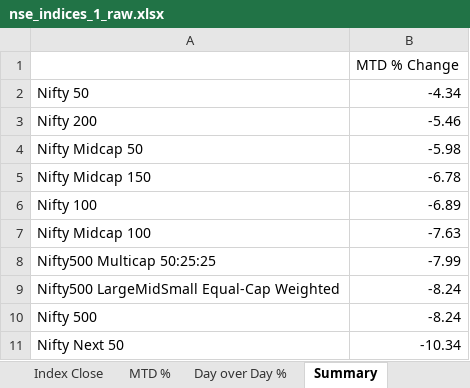
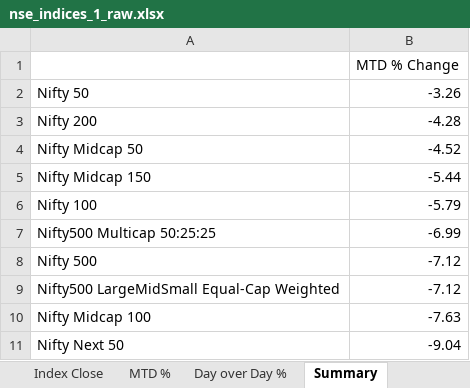
Before and after one commit to rahulshirke7951/nse.indices.a1, an Excel workbook: nse_indices_1_raw.xlsx, sheet Summary, drawn as a sheet; values as stored, in another font and other column widths than the file's, no borders; removed rows and columns are numbered as before the commit, all else as after; the diff names each change by its address in the sheet, - before the commit and + after, or states it on an @@ line.

```diff
--- a/nse_indices_1_raw.xlsx (sheet Summary)
+++ b/nse_indices_1_raw.xlsx (sheet Summary)
-B2: -4.34
+B2: -3.26
-B3: -5.46
+B3: -4.28
-B4: -5.98
+B4: -4.52
-B5: -6.78
+B5: -5.44
-B6: -6.89
+B6: -5.79
+row 7: Nifty500 Multicap 50:25:25 | -6.99
+row 8: Nifty 500 | -7.12
+row 9: Nifty500 LargeMidSmall Equal-Cap Weighted | -7.12
-row 8: Nifty500 Multicap 50:25:25 | -7.99
-row 9: Nifty500 LargeMidSmall Equal-Cap Weighted | -8.24
-row 10: Nifty 500 | -8.24
-B11: -10.34
+B11: -9.04
```
Also changed, not shown: sheet Day over Day %, sheet MTD %, sheet Index Close, sheet Daily Movers, sheet Market Overview, nse_indices_1_dashboard.xlsx, 1 other file.
